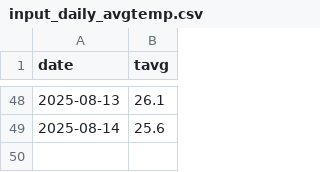
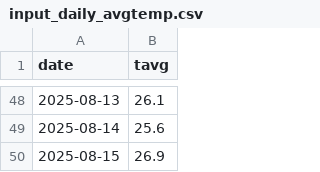
Before and after one commit to C-junyong/rice, a CSV file: input_daily_avgtemp.csv, drawn as a sheet; only a part is shown, gaps mark what is left out.

```diff
--- a/input_daily_avgtemp.csv
+++ b/input_daily_avgtemp.csv
@@ -49 +49,2 @@
 2025-08-14,25.6
+2025-08-15,26.9
```
